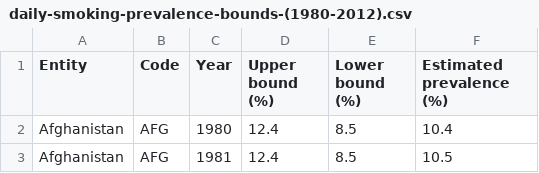
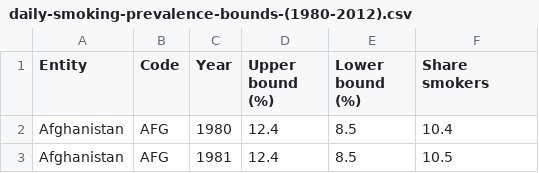
Before and after one commit to jacobjjasper/programmeer_project, a CSV file: csv_data/daily-smoking-prevalence-bounds-(1980-2012).csv, drawn as a sheet; only a part is shown.

```diff
--- a/csv_data/daily-smoking-prevalence-bounds-(1980-2012).csv
+++ b/csv_data/daily-smoking-prevalence-bounds-(1980-2012).csv
@@ -1,2 +1,2 @@
-Entity,Code,Year,Upper bound (%),Lower bound (%),Estimated prevalence (%)
+Entity,Code,Year,Upper bound (%),Lower bound (%),Share smokers
 Afghanistan,AFG,1980,12.4,8.5,10.4
```
Also changed, not shown: 12 other files.
